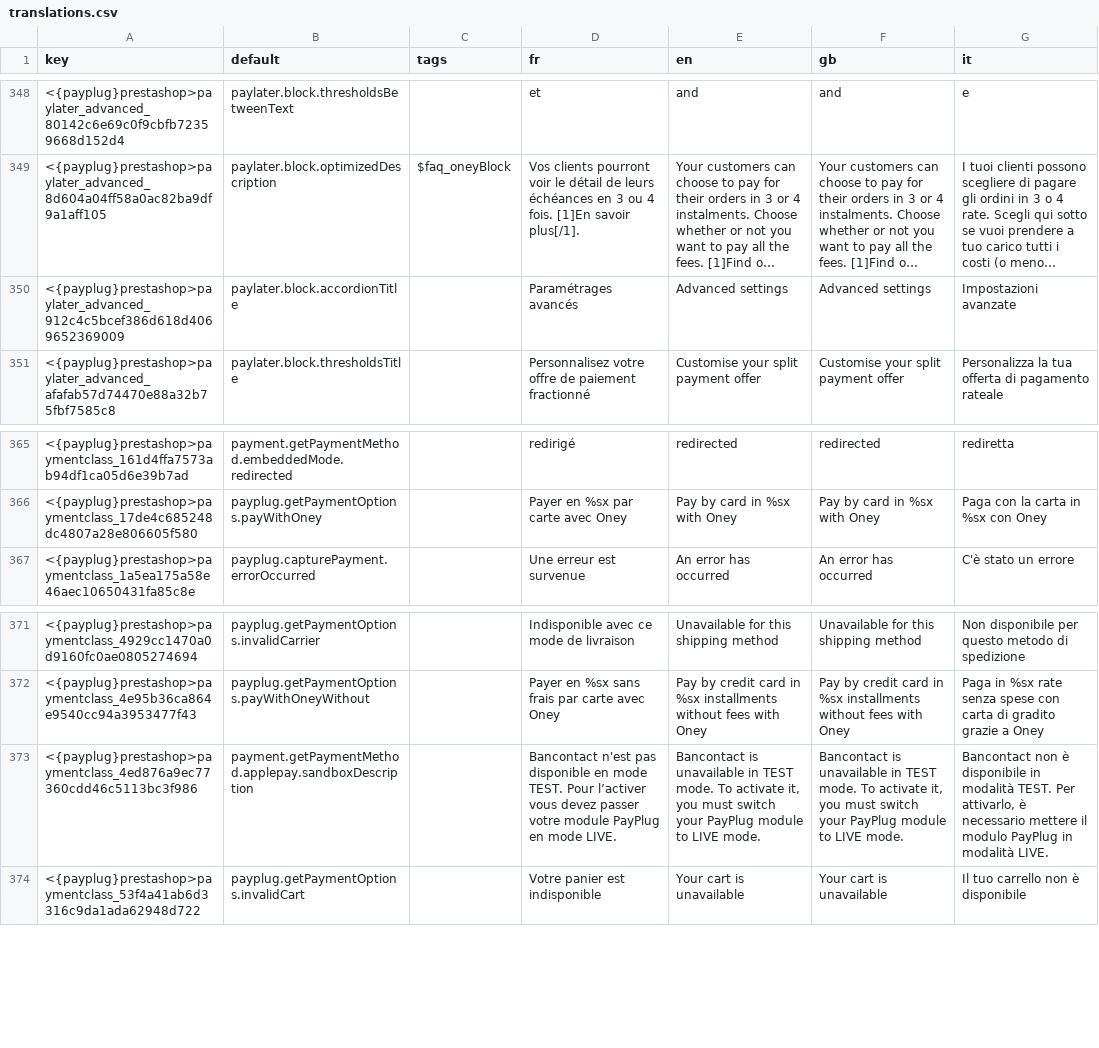
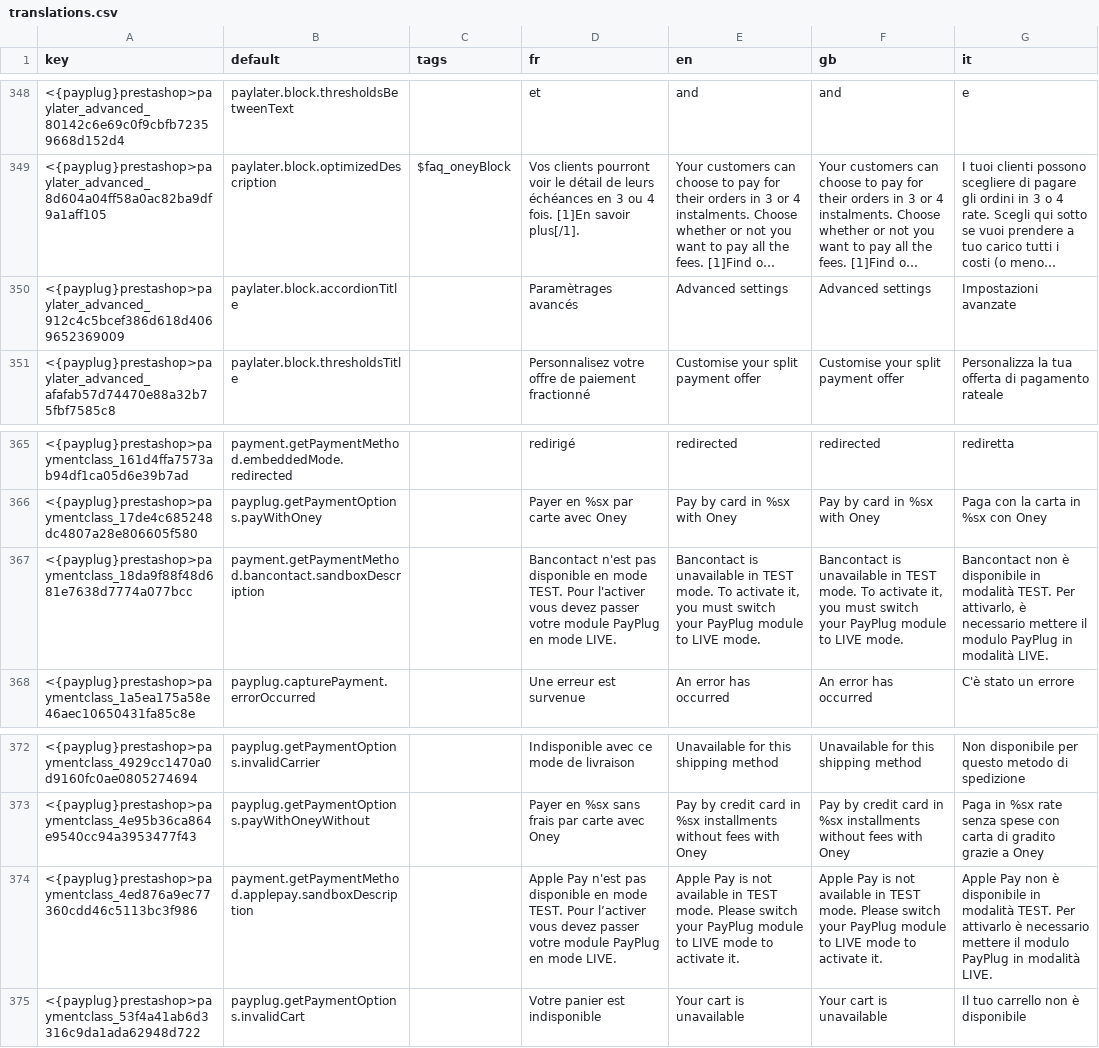
Before and after one commit to payplug/payplug-prestashop, a CSV file: dev/dist/payplug/translations.csv, drawn as a sheet; only a part is shown, gaps mark what is left out; long unchanged cells end in …; addresses are those after the commit; the diff names each change by its address in the sheet, - before the commit and + after, or states it on an @@ line.

```diff
--- a/dev/dist/payplug/translations.csv
+++ b/dev/dist/payplug/translations.csv
-D350 (fr): Paramétrages avancés
+D350 (fr): Paramètrages avancés
+row 367: <{payplug}prestashop>paymentclass_18da9f88f48d681e7638d7774a077bcc | payment.getPaymentMethod.bancontact.sandboxDescription |  | Bancontact n'est pas disponible en mode TEST. Pour l'activer vous devez passer votre module PayPlug en mode LIVE. | Bancontact is unavailable in TEST mode. To activate it, you must switch your PayPlug module to LIVE mode. | Bancontact is unavailable in TEST mode. To activate it, you must switch your PayPlug module to LIVE mode. | Bancontact non è disponibile in modalità TEST. Per attivarlo, è necessario mettere il modulo PayPlug in modalità LIVE.
-D374 (fr): Bancontact n'est pas…
+D374 (fr): Apple Pay n'est pas…
-E374 (en): Bancontact is unavailable in TEST mode. To activate it, you must switch your PayPlug module to LIVE mode.
+E374 (en): Apple Pay is not available in TEST mode. Please switch your PayPlug module to LIVE mode to activate it.
-F374 (gb): Bancontact is unavailable in TEST mode. To activate it, you must switch your PayPlug module to LIVE mode.
+F374 (gb): Apple Pay is not available in TEST mode. Please switch your PayPlug module to LIVE mode to activate it.
-G374 (it): Bancontact non è disponibile in modalità TEST. Per attivarlo, è necessario…
+G374 (it): Apple Pay non è disponibile in modalità TEST. Per attivarlo è necessario…
```
Also changed, not shown: dev/dist/pspaylater/translations.csv, 10 other files.
